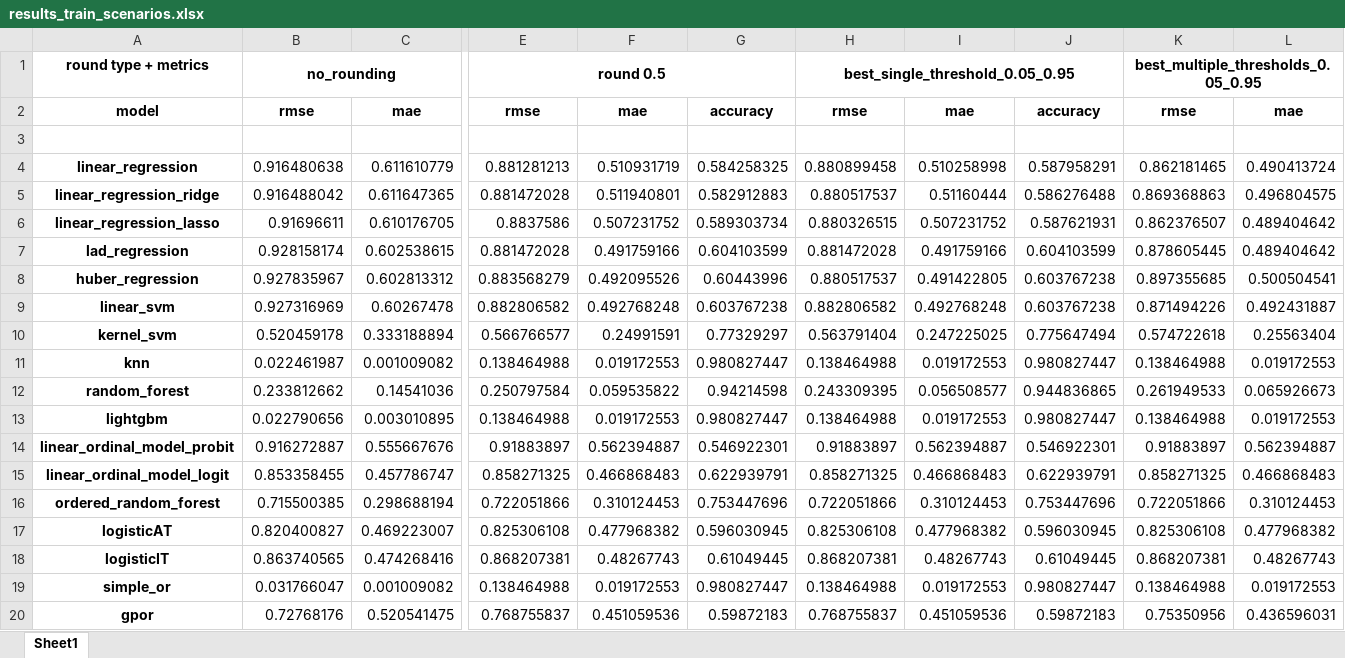
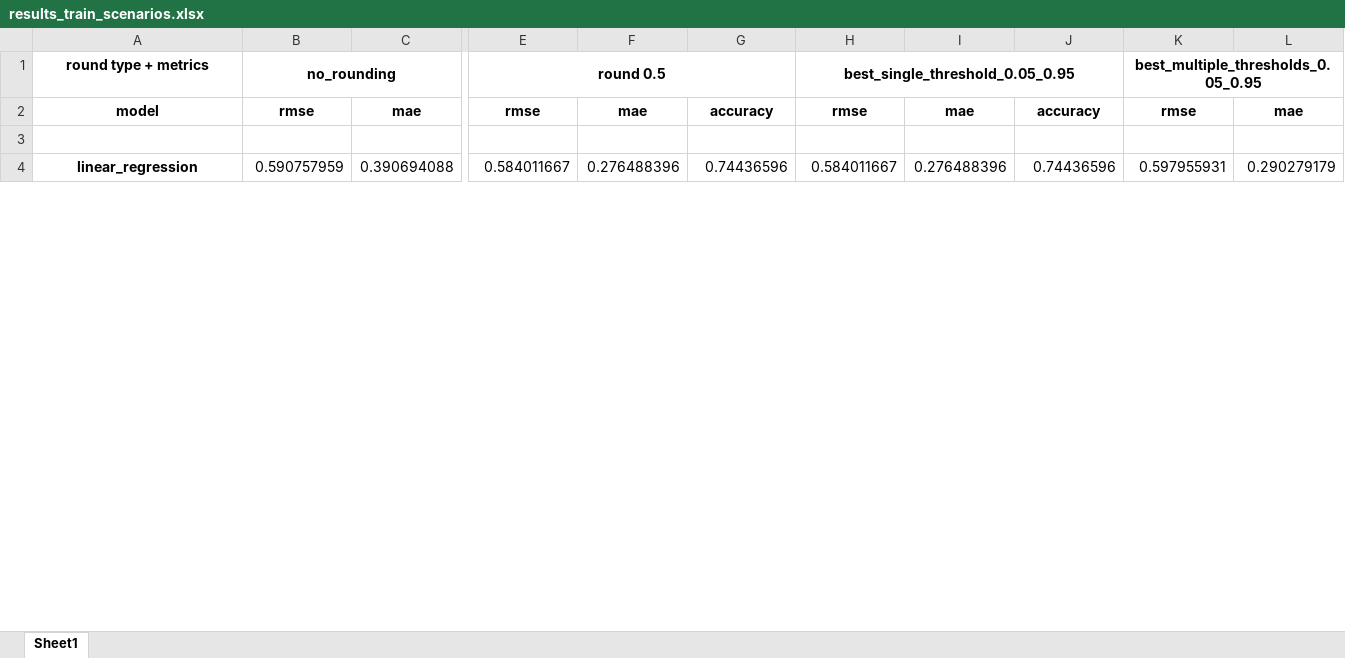
Before and after one commit to tunczyk101/Predictive-ML-in-TTRPG-game-design, an Excel workbook: training/results/results_train_scenarios.xlsx, sheet Sheet1, drawn as a sheet; only a part is shown, gaps mark what is left out; values as stored, in another font and other column widths than the file's, no borders; removed rows and columns are numbered as before the commit, all else as after; rows hold the shown columns only; the diff covers the shown part only; the diff names each change by its address in the sheet, - before the commit and + after, or states it on an @@ line.

```diff
--- a/training/results/results_train_scenarios.xlsx (sheet Sheet1)
+++ b/training/results/results_train_scenarios.xlsx (sheet Sheet1)
-row 4: linear_regression | 0.916480638 | 0.611610779 | 0.881281213 | 0.510931719 | 0.584258325 | 0.880899458 | 0.510258998 | 0.587958291 | 0.862181465 | 0.490413724
-row 5: linear_regression_ridge | 0.916488042 | 0.611647365 | 0.881472028 | 0.511940801 | 0.582912883 | 0.880517537 | 0.51160444 | 0.586276488 | 0.869368863 | 0.496804575
-row 6: linear_regression_lasso | 0.91696611 | 0.610176705 | 0.8837586 | 0.507231752 | 0.589303734 | 0.880326515 | 0.507231752 | 0.587621931 | 0.862376507 | 0.489404642
-row 7: lad_regression | 0.928158174 | 0.602538615 | 0.881472028 | 0.491759166 | 0.604103599 | 0.881472028 | 0.491759166 | 0.604103599 | 0.878605445 | 0.489404642
-row 8: huber_regression | 0.927835967 | 0.602813312 | 0.883568279 | 0.492095526 | 0.60443996 | 0.880517537 | 0.491422805 | 0.603767238 | 0.897355685 | 0.500504541
-row 9: linear_svm | 0.927316969 | 0.60267478 | 0.882806582 | 0.492768248 | 0.603767238 | 0.882806582 | 0.492768248 | 0.603767238 | 0.871494226 | 0.492431887
-row 10: kernel_svm | 0.520459178 | 0.333188894 | 0.566766577 | 0.24991591 | 0.77329297 | 0.563791404 | 0.247225025 | 0.775647494 | 0.574722618 | 0.25563404
-row 11: knn | 0.022461987 | 0.001009082 | 0.138464988 | 0.019172553 | 0.980827447 | 0.138464988 | 0.019172553 | 0.980827447 | 0.138464988 | 0.019172553
-row 12: random_forest | 0.233812662 | 0.14541036 | 0.250797584 | 0.059535822 | 0.94214598 | 0.243309395 | 0.056508577 | 0.944836865 | 0.261949533 | 0.065926673
-row 13: lightgbm | 0.022790656 | 0.003010895 | 0.138464988 | 0.019172553 | 0.980827447 | 0.138464988 | 0.019172553 | 0.980827447 | 0.138464988 | 0.019172553
-row 14: linear_ordinal_model_probit | 0.916272887 | 0.555667676 | 0.91883897 | 0.562394887 | 0.546922301 | 0.91883897 | 0.562394887 | 0.546922301 | 0.91883897 | 0.562394887
-row 15: linear_ordinal_model_logit | 0.853358455 | 0.457786747 | 0.858271325 | 0.466868483 | 0.622939791 | 0.858271325 | 0.466868483 | 0.622939791 | 0.858271325 | 0.466868483
-row 16: ordered_random_forest | 0.715500385 | 0.298688194 | 0.722051866 | 0.310124453 | 0.753447696 | 0.722051866 | 0.310124453 | 0.753447696 | 0.722051866 | 0.310124453
-row 17: logisticAT | 0.820400827 | 0.469223007 | 0.825306108 | 0.477968382 | 0.596030945 | 0.825306108 | 0.477968382 | 0.596030945 | 0.825306108 | 0.477968382
-row 18: logisticIT | 0.863740565 | 0.474268416 | 0.868207381 | 0.48267743 | 0.61049445 | 0.868207381 | 0.48267743 | 0.61049445 | 0.868207381 | 0.48267743
-row 19: simple_or | 0.031766047 | 0.001009082 | 0.138464988 | 0.019172553 | 0.980827447 | 0.138464988 | 0.019172553 | 0.980827447 | 0.138464988 | 0.019172553
-row 20: gpor | 0.72768176 | 0.520541475 | 0.768755837 | 0.451059536 | 0.59872183 | 0.768755837 | 0.451059536 | 0.59872183 | 0.75350956 | 0.436596031
+row 4: linear_regression | 0.590757959 | 0.390694088 | 0.584011667 | 0.276488396 | 0.74436596 | 0.584011667 | 0.276488396 | 0.74436596 | 0.597955931 | 0.290279179
```
Also changed, not shown: 17 added rows elsewhere in this sheet, training/results/results_test_scenarios.xlsx, 18 other files.
